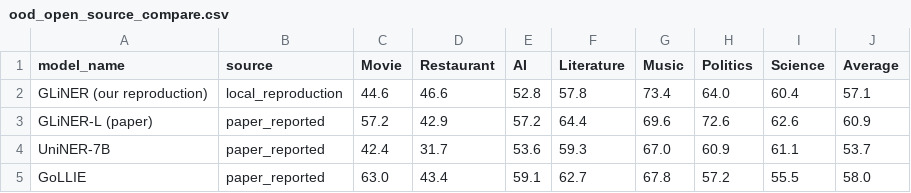
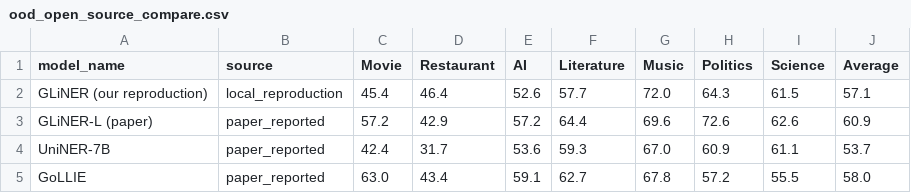
Before and after one commit to Joaogomesbrandao/Gliner-reproduction, a CSV file: results/ood_open_source_compare.csv, drawn as a sheet.

```diff
--- a/results/ood_open_source_compare.csv
+++ b/results/ood_open_source_compare.csv
@@ -1,3 +1,3 @@
 model_name,source,Movie,Restaurant,AI,Literature,Music,Politics,Science,Average
-GLiNER (our reproduction),local_reproduction,44.6,46.6,52.8,57.8,73.4,64.0,60.4,57.1
+GLiNER (our reproduction),local_reproduction,45.4,46.4,52.6,57.7,72.0,64.3,61.5,57.1
 GLiNER-L (paper),paper_reported,57.2,42.9,57.2,64.4,69.6,72.6,62.6,60.9
```
Also changed, not shown: results/compare_models.csv, results/label_prompt.csv, 7 other files.
